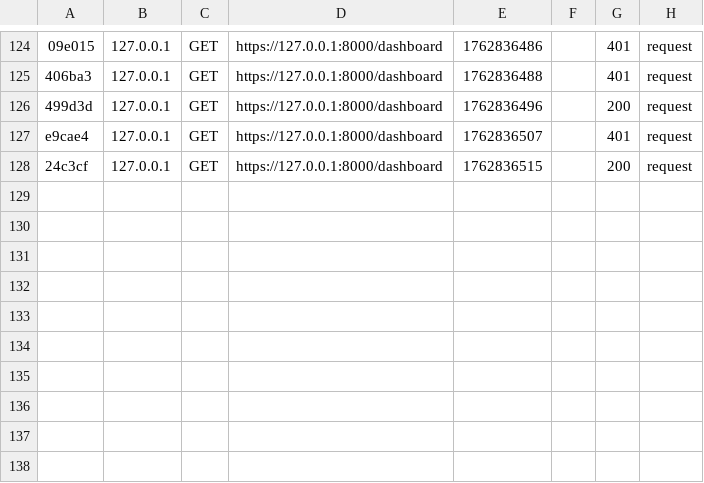
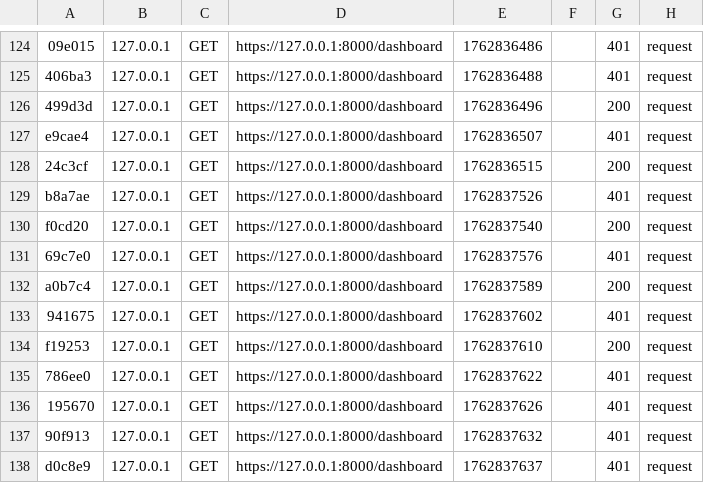
Before and after one commit to NonPaidUser/Activity_1_Symfony_Security_Basics, a CSV file: var/cache/dev/profiler/index.csv, drawn as a sheet; only a part is shown, gaps mark what is left out; the diff names each change by its address in the sheet, - before the commit and + after, or states it on an @@ line.

```diff
--- a/var/cache/dev/profiler/index.csv
+++ b/var/cache/dev/profiler/index.csv
+row 129: b8a7ae | 127.0.0.1 | GET | https://127.0.0.1:8000/dashboard | 1762837526 |  | 401 | request
+row 130: f0cd20 | 127.0.0.1 | GET | https://127.0.0.1:8000/dashboard | 1762837540 |  | 200 | request
+row 131: 69c7e0 | 127.0.0.1 | GET | https://127.0.0.1:8000/dashboard | 1762837576 |  | 401 | request
+row 132: a0b7c4 | 127.0.0.1 | GET | https://127.0.0.1:8000/dashboard | 1762837589 |  | 200 | request
+row 133: 941675 | 127.0.0.1 | GET | https://127.0.0.1:8000/dashboard | 1762837602 |  | 401 | request
+row 134: f19253 | 127.0.0.1 | GET | https://127.0.0.1:8000/dashboard | 1762837610 |  | 200 | request
+row 135: 786ee0 | 127.0.0.1 | GET | https://127.0.0.1:8000/dashboard | 1762837622 |  | 401 | request
+row 136: 195670 | 127.0.0.1 | GET | https://127.0.0.1:8000/dashboard | 1762837626 |  | 401 | request
+row 137: 90f913 | 127.0.0.1 | GET | https://127.0.0.1:8000/dashboard | 1762837632 |  | 401 | request
+row 138: d0c8e9 | 127.0.0.1 | GET | https://127.0.0.1:8000/dashboard | 1762837637 |  | 401 | request
```
Also changed, not shown: 12 other files.
